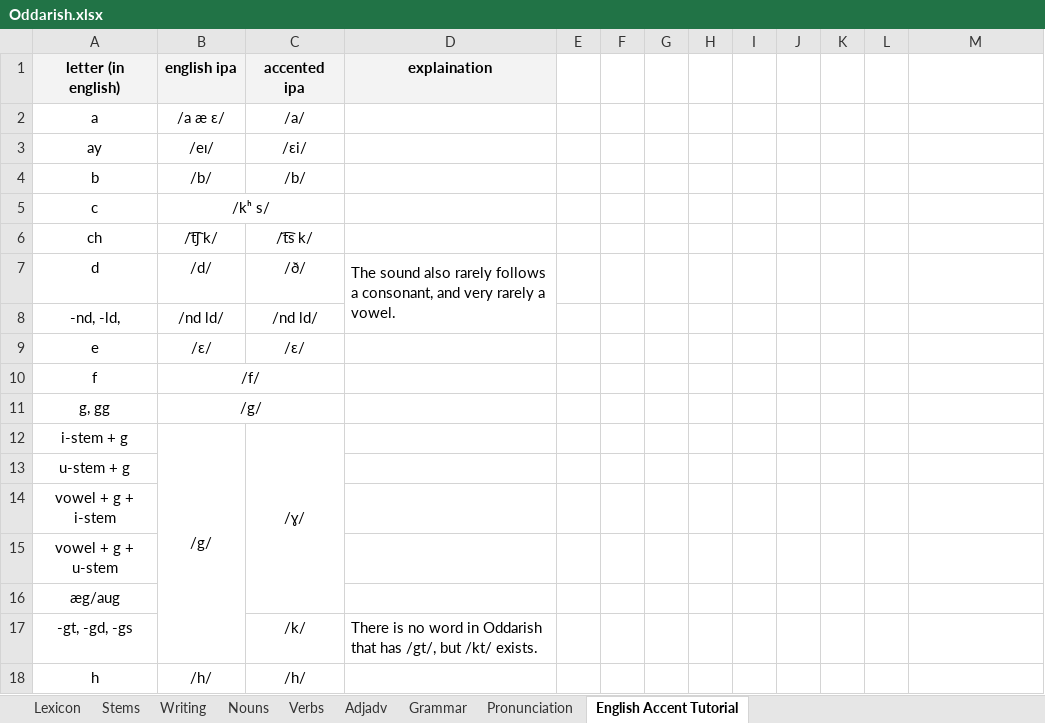
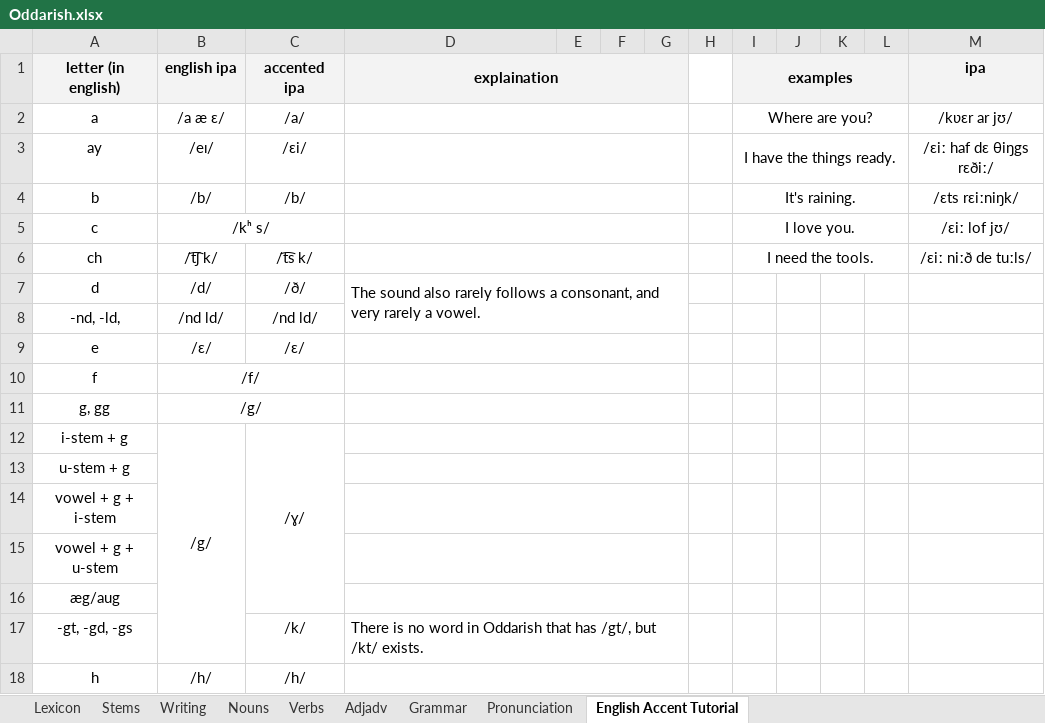
Before and after one commit to Oneo64/Aldraheimr, an Excel workbook: Literature/Languages/Oddarish.xlsx, sheet English Accent Tutorial, drawn as a sheet; only a part is shown; values as stored, in another font and other column widths than the file's, no borders; charts and pictures not drawn; removed rows and columns are numbered as before the commit, all else as after; the diff covers the shown part only; the diff names each change by its address in the sheet, - before the commit and + after, or states it on an @@ line.

Commit message:
Update Oddarish.xlsx

```diff
--- a/Literature/Languages/Oddarish.xlsx (sheet English Accent Tutorial)
+++ b/Literature/Languages/Oddarish.xlsx (sheet English Accent Tutorial)
+D1:G1 merged
-I1: (empty)
+I1: examples
-I1 fill: none
+I1 fill: #F3F3F3
+I1:L1 merged
-M1: (empty)
+M1: ipa
-M1 fill: none
+M1 fill: #F3F3F3
+D2:G2 merged
-I2 (examples): (empty)
+I2 (examples): Where are you?
+I2:L2 merged
-M2 (ipa): (empty)
+M2 (ipa): /kʋɛr ar jʊ/
+D3:G3 merged
-I3 (examples): (empty)
+I3 (examples): I have the things ready.
+I3:L3 merged
-M3 (ipa): (empty)
+M3 (ipa): /ɛiː haf dɛ θiŋgs rɛðiː/
+D4:G4 merged
-I4 (examples): (empty)
+I4 (examples): It's raining.
+I4:L4 merged
-M4 (ipa): (empty)
+M4 (ipa): /ɛts rɛiːniŋk/
+D5:G5 merged
-I5 (examples): (empty)
+I5 (examples): I love you.
+I5:L5 merged
-M5 (ipa): (empty)
+M5 (ipa): /ɛiː lof jʊ/
+D6:G6 merged
-I6 (examples): (empty)
+I6 (examples): I need the tools.
+I6:L6 merged
-M6 (ipa): (empty)
+M6 (ipa): /ɛiː niːð de tuːls/
-D7:D8 merged
+D7:G8 merged
+D9:G9 merged
+D10:G10 merged
+D11:G11 merged
+D12:G12 merged
+D13:G13 merged
+D14:G14 merged
+D15:G15 merged
+D16:G16 merged
+D17:G17 merged
+D18:G18 merged
```
Also changed, not shown: 1 added row and merged cells elsewhere in this sheet, sheet Lexicon, sheet Grammar.
